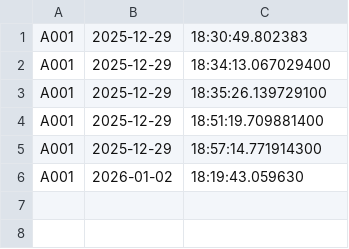
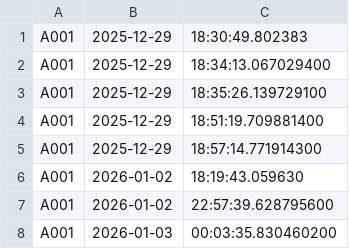
Before and after one commit to 25073990-sys/GroupAssignmentQ4, a CSV file: data/attendance.csv, drawn as a sheet; the diff names each change by its address in the sheet, - before the commit and + after, or states it on an @@ line.

```diff
--- a/data/attendance.csv
+++ b/data/attendance.csv
+row 7: A001 | 2026-01-02 | 22:57:39.628795600
+row 8: A001 | 2026-01-03 | 00:03:35.830460200
```
Also changed, not shown: data/employees.csv, data/models.csv, 10 other files.
